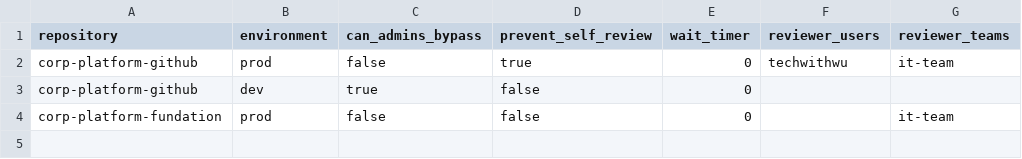
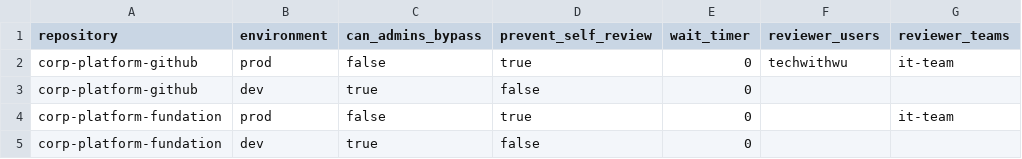
Before and after one commit to corp-techwithwu/corp-platform-github, a CSV file: githubascode/config/environments.csv, drawn as a sheet.

```diff
--- a/githubascode/config/environments.csv
+++ b/githubascode/config/environments.csv
@@ -3,2 +3,3 @@ corp-platform-github,prod,false,true,0,"techwithwu","it-team"
 corp-platform-github,dev,true,false,0,"",""
-corp-platform-fundation,prod,false,false,0,"","it-team"
+corp-platform-fundation,prod,false,true,0,"","it-team"
+corp-platform-fundation,dev,true,false,0,"",""
```
Also changed, not shown: githubascode/config/branch_protection.csv, 2 other files.
